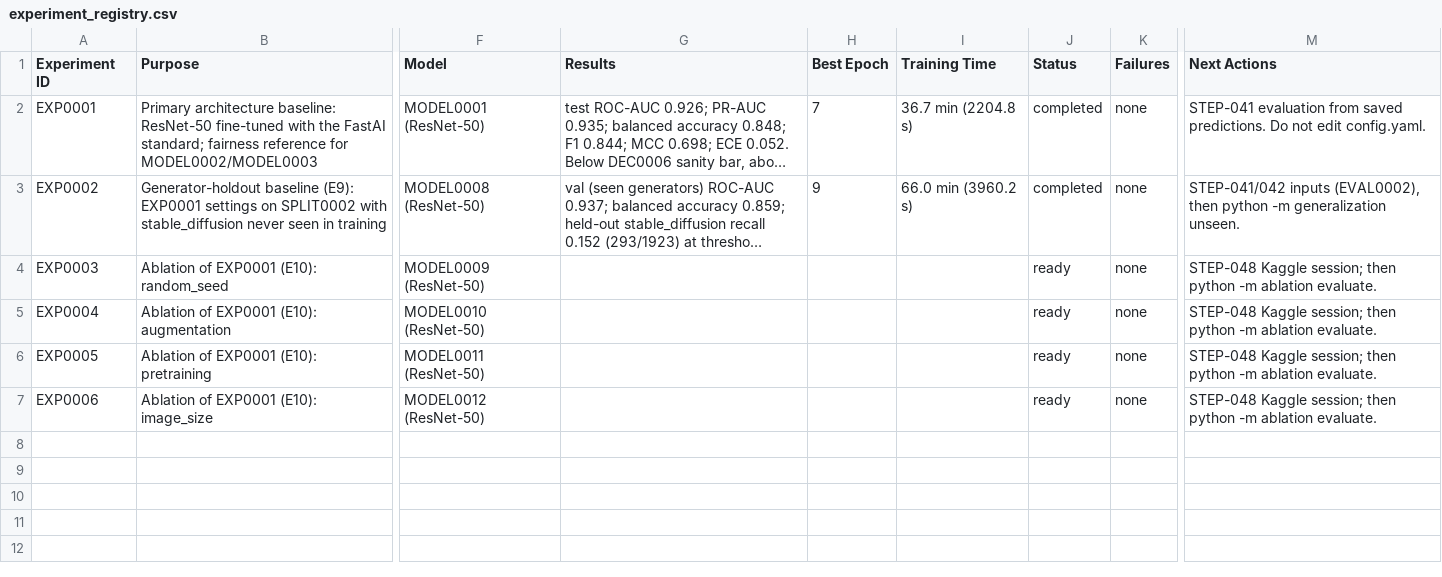
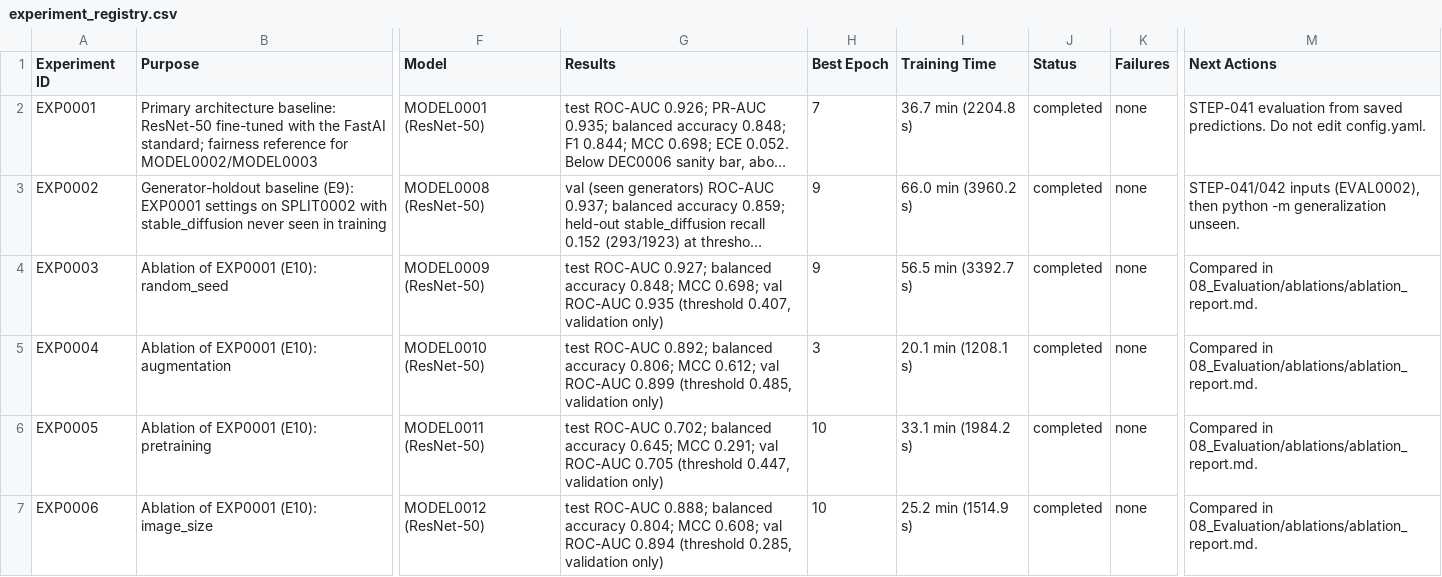
Before and after one commit to isthisdeception/thesis, a CSV file: 06_Experiments/experiment_registry.csv, drawn as a sheet; only a part is shown, gaps mark what is left out; long unchanged cells end in …; the diff names each change by its address in the sheet, - before the commit and + after, or states it on an @@ line.

```diff
--- a/06_Experiments/experiment_registry.csv
+++ b/06_Experiments/experiment_registry.csv
-G4 (Results): (empty)
+G4 (Results): test ROC-AUC 0.927; balanced accuracy 0.848; MCC 0.698; val ROC-AUC 0.935 (threshold 0.407, validation only)
-H4 (Best Epoch): (empty)
+H4 (Best Epoch): 9
-I4 (Training Time): (empty)
+I4 (Training Time): 56.5 min (3392.7 s)
-J4:J7 (Status): ready
+J4:J7 (Status): completed
-M4:M7 (Next Actions): STEP-048 Kaggle session; then python -m ablation evaluate.
+M4:M7 (Next Actions): Compared in 08_Evaluation/ablations/ablation_report.md.
-G5 (Results): (empty)
+G5 (Results): test ROC-AUC 0.892; balanced accuracy 0.806; MCC 0.612; val ROC-AUC 0.899 (threshold 0.485, validation only)
-H5 (Best Epoch): (empty)
+H5 (Best Epoch): 3
-I5 (Training Time): (empty)
+I5 (Training Time): 20.1 min (1208.1 s)
-G6 (Results): (empty)
+G6 (Results): test ROC-AUC 0.702; balanced accuracy 0.645; MCC 0.291; val ROC-AUC 0.705 (threshold 0.447, validation only)
-H6:H7 (Best Epoch): (empty)
+H6:H7 (Best Epoch): 10
-I6 (Training Time): (empty)
+I6 (Training Time): 33.1 min (1984.2 s)
-G7 (Results): (empty)
+G7 (Results): test ROC-AUC 0.888; balanced accuracy 0.804; MCC 0.608; val ROC-AUC 0.894 (threshold 0.285, validation only)
-I7 (Training Time): (empty)
+I7 (Training Time): 25.2 min (1514.9 s)
```
Also changed, not shown: 05_Models/model_registry.csv, 08_Evaluation/evaluation_registry.csv, 36 other files.
